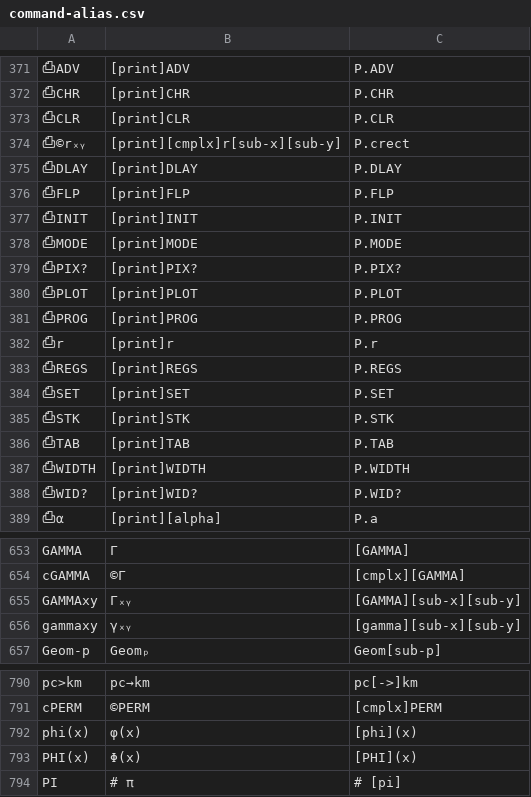
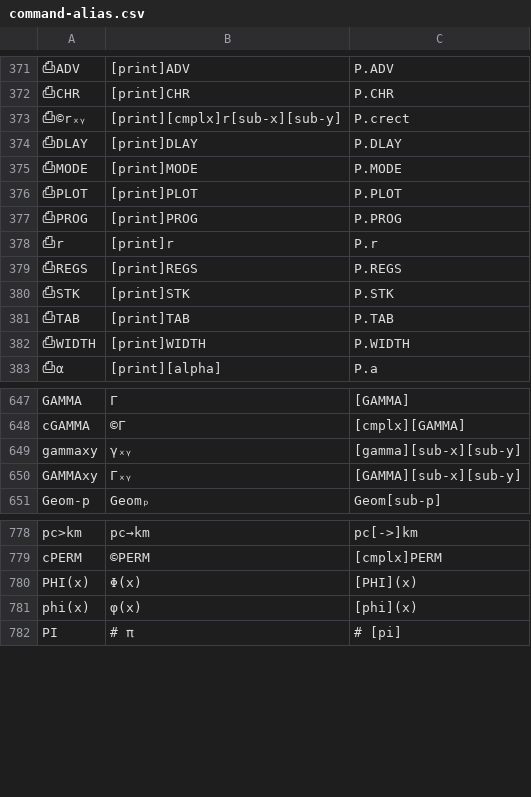
Before and after one commit to jaesharp/wp34s, a CSV file: tools/command-alias.csv, drawn as a sheet; only a part is shown, gaps mark what is left out; removed rows and columns are numbered as before the commit, all else as after; the diff covers the shown part only; the diff names each change by its address in the sheet, - before the commit and + after, or states it on an @@ line.

Commit message:
Renamed the plotting commands to gSET, etc.

```diff
--- a/tools/command-alias.csv
+++ b/tools/command-alias.csv
-row 373: ⎙CLR | [print]CLR | P.CLR
-row 376: ⎙FLP | [print]FLP | P.FLP
-row 377: ⎙INIT | [print]INIT | P.INIT
-row 379: ⎙PIX? | [print]PIX? | P.PIX?
-row 384: ⎙SET | [print]SET | P.SET
-row 388: ⎙WID? | [print]WID? | P.WID?
@@ row 656 moved to row 649: gammaxy @@
@@ row 793 moved to row 780: PHI(x) @@
```
Also changed, not shown: 12 removed rows elsewhere in this file, 14 other files.
